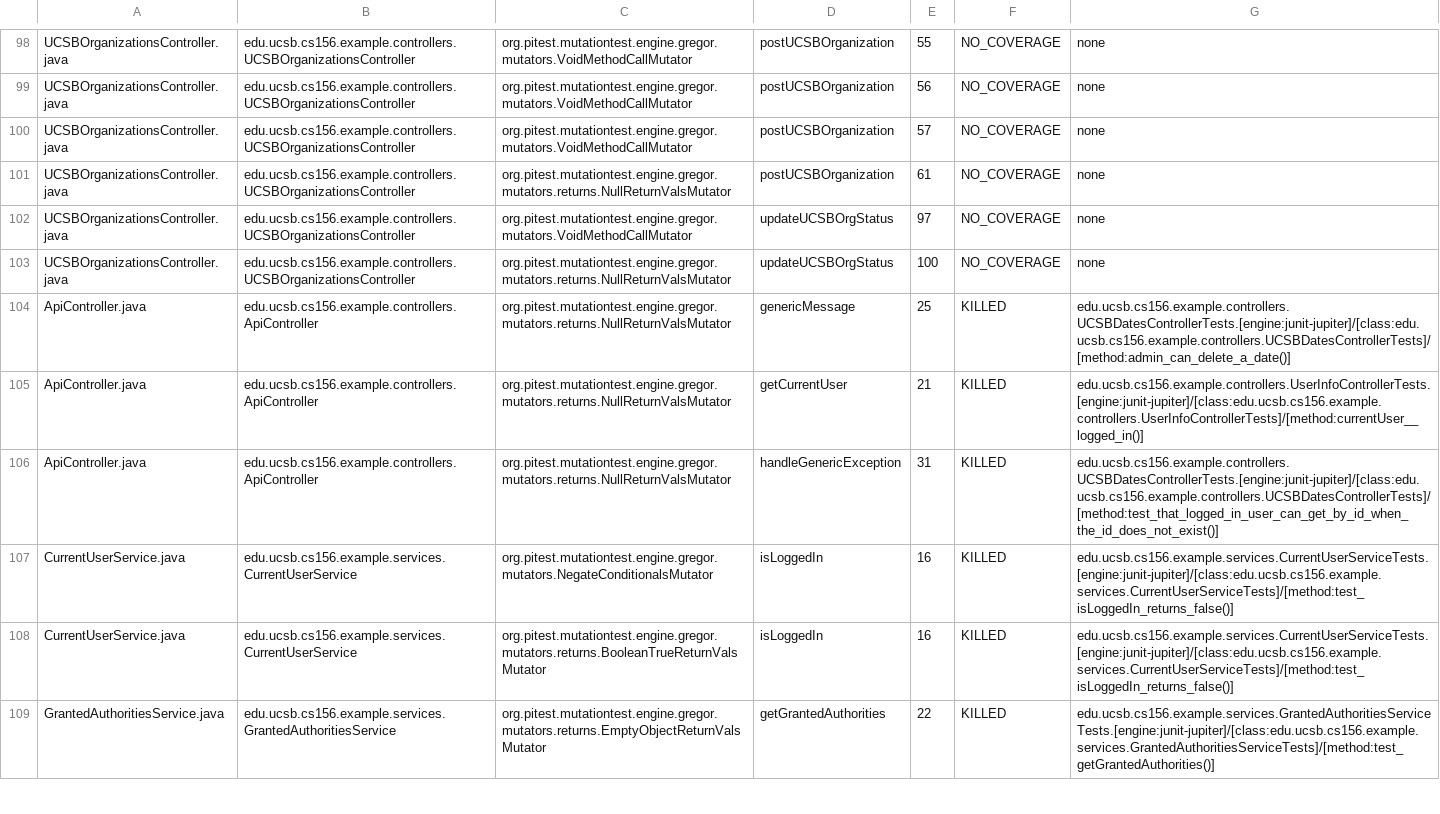
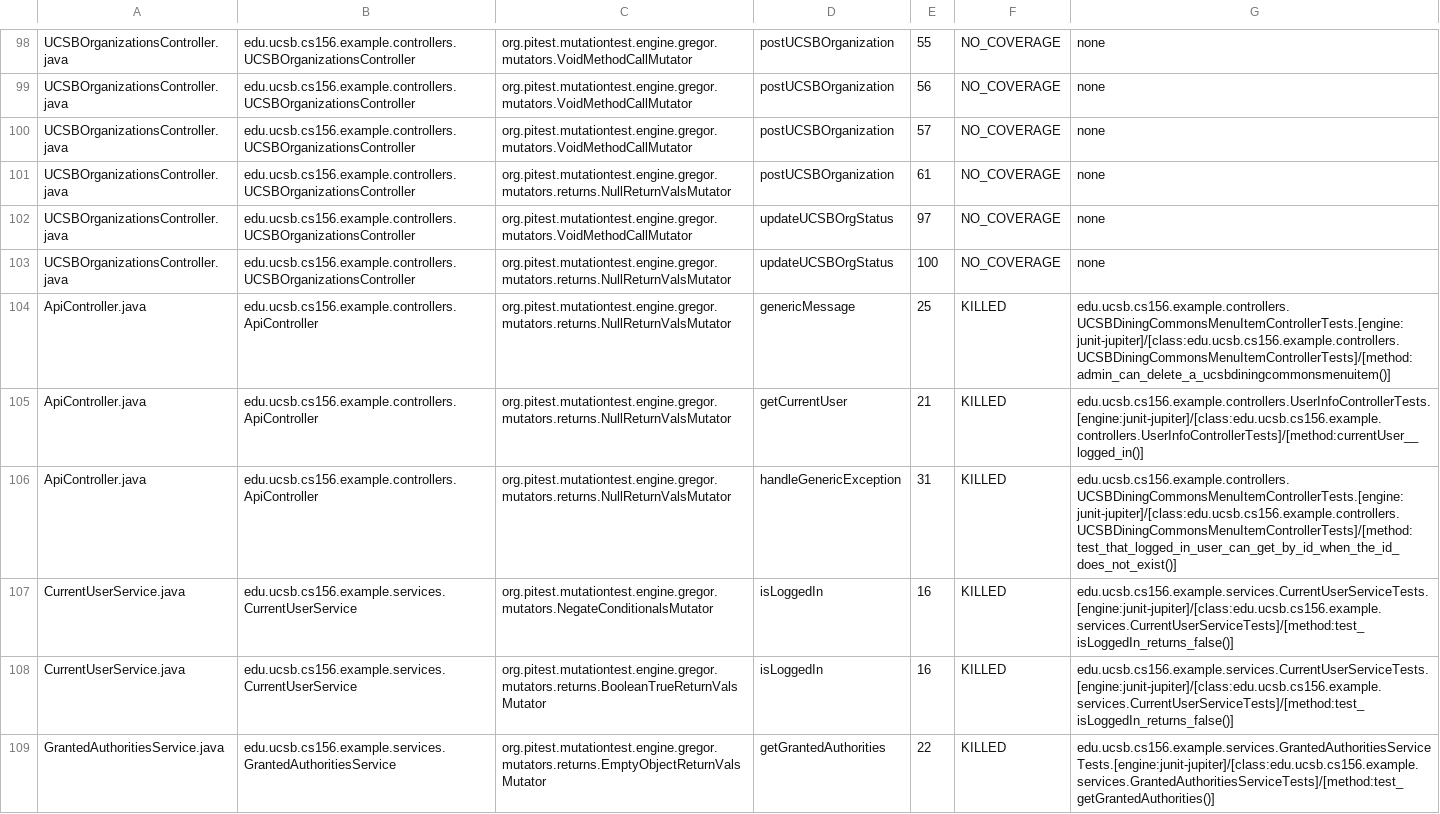
Before and after one commit to ucsb-cs156-w24/team02-w24-7pm-3, a CSV file: pitest/mutations.csv, drawn as a sheet; only a part is shown, gaps mark what is left out.

Commit message:
Deploying to gh-pages from @ ucsb-cs156-w24/team02-w24-7pm-3@0fa354ce3c60b5981381cb10573d200ad51f7ffc 🚀

```diff
--- a/pitest/mutations.csv
+++ b/pitest/mutations.csv
@@ -103,5 +103,5 @@ UCSBOrganizationsController.java,edu.ucsb.cs156.example.controllers.UCSBOrganiza
 UCSBOrganizationsController.java,edu.ucsb.cs156.example.controllers.UCSBOrganizationsController,org.pitest.mutationtest.engine.gregor.mutators.returns.NullReturnValsMutator,updateUCSBOrgStatus,100,NO_COVERAGE,none
-ApiController.java,edu.ucsb.cs156.example.controllers.ApiController,org.pitest.mutationtest.engine.gregor.mutators.returns.NullReturnValsMutator,genericMessage,25,KILLED,edu.ucsb.cs156.example.controllers.UCSBDatesControllerTests.[engine:junit-jupiter]/[class:edu.ucsb.cs156.example.controllers.UCSBDatesControllerTests]/[method:admin_can_delete_a_date()]
+ApiController.java,edu.ucsb.cs156.example.controllers.ApiController,org.pitest.mutationtest.engine.gregor.mutators.returns.NullReturnValsMutator,genericMessage,25,KILLED,edu.ucsb.cs156.example.controllers.UCSBDiningCommonsMenuItemControllerTests.[engine:junit-jupiter]/[class:edu.ucsb.cs156.example.controllers.UCSBDiningCommonsMenuItemControllerTests]/[method:admin_can_delete_a_ucsbdiningcommonsmenuitem()]
 ApiController.java,edu.ucsb.cs156.example.controllers.ApiController,org.pitest.mutationtest.engine.gregor.mutators.returns.NullReturnValsMutator,getCurrentUser,21,KILLED,edu.ucsb.cs156.example.controllers.UserInfoControllerTests.[engine:junit-jupiter]/[class:edu.ucsb.cs156.example.controllers.UserInfoControllerTests]/[method:currentUser__logged_in()]
-ApiController.java,edu.ucsb.cs156.example.controllers.ApiController,org.pitest.mutationtest.engine.gregor.mutators.returns.NullReturnValsMutator,handleGenericException,31,KILLED,edu.ucsb.cs156.example.controllers.UCSBDatesControllerTests.[engine:junit-jupiter]/[class:edu.ucsb.cs156.example.controllers.UCSBDatesControllerTests]/[method:test_that_logged_in_user_can_get_by_id_when_the_id_does_not_exist()]
+ApiController.java,edu.ucsb.cs156.example.controllers.ApiController,org.pitest.mutationtest.engine.gregor.mutators.returns.NullReturnValsMutator,handleGenericException,31,KILLED,edu.ucsb.cs156.example.controllers.UCSBDiningCommonsMenuItemControllerTests.[engine:junit-jupiter]/[class:edu.ucsb.cs156.example.controllers.UCSBDiningCommonsMenuItemControllerTests]/[method:test_that_logged_in_user_can_get_by_id_when_the_id_does_not_exist()]
 CurrentUserService.java,edu.ucsb.cs156.example.services.CurrentUserService,org.pitest.mutationtest.engine.gregor.mutators.NegateConditionalsMutator,isLoggedIn,16,KILLED,edu.ucsb.cs156.example.services.CurrentUserServiceTests.[engine:junit-jupiter]/[class:edu.ucsb.cs156.example.services.CurrentUserServiceTests]/[method:test_isLoggedIn_returns_false()]
```
Also changed, not shown: 15 other files.
